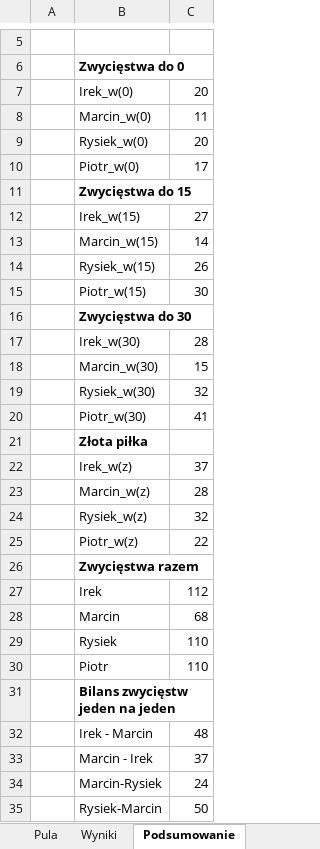
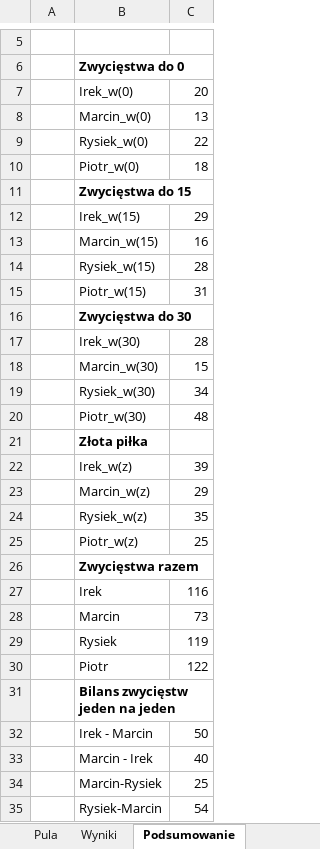
Before and after one commit to istam01/tenispress, an Excel workbook: Tenispress_RMI_makro_2026.xlsm, sheet Podsumowanie, drawn as a sheet; only a part is shown, gaps mark what is left out; values as stored, in another font and other column widths than the file's, no borders; charts and pictures not drawn; the diff covers the shown part only; the diff names each change by its address in the sheet, - before the commit and + after, or states it on an @@ line.

```diff
--- a/Tenispress_RMI_makro_2026.xlsm (sheet Podsumowanie)
+++ b/Tenispress_RMI_makro_2026.xlsm (sheet Podsumowanie)
-C8: 11
+C8: 13
-C9: 20
+C9: 22
-C10: 17
+C10: 18
-C12: 27
+C12: 29
-C13: 14
+C13: 16
-C14: 26
+C14: 28
-C15: 30
+C15: 31
-C19: 32
+C19: 34
-C20: 41
+C20: 48
-C22: 37
+C22: 39
-C23: 28
+C23: 29
-C24: 32
+C24: 35
-C25: 22
+C25: 25
-C27: 112
+C27: 116
-C28: 68
+C28: 73
-C29: 110
+C29: 119
-C30: 110
+C30: 122
-C32: 48
+C32: 50
-C33: 37
+C33: 40
-C34: 24
+C34: 25
-C35: 50
+C35: 54
```
Also changed, not shown: 14 edited cells elsewhere in this sheet, sheet Ilość rund, other sheet tabs.
